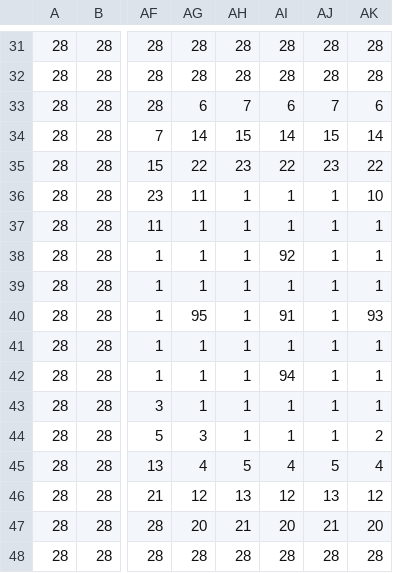
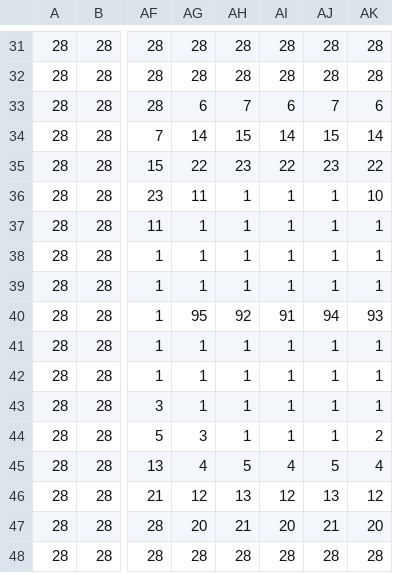
Before and after one commit to FlannyH/FlanSparx, a CSV file: Maps/Crawdad Farm.csv, drawn as a sheet; only a part is shown, gaps mark what is left out; the diff names each change by its address in the sheet, - before the commit and + after, or states it on an @@ line.

```diff
--- a/Maps/Crawdad Farm.csv
+++ b/Maps/Crawdad Farm.csv
-AI38: 92
+AI38: 1
-AH40: 1
+AH40: 92
-AJ40: 1
+AJ40: 94
-AI42: 94
+AI42: 1
```
Also changed, not shown: 9 other files.
